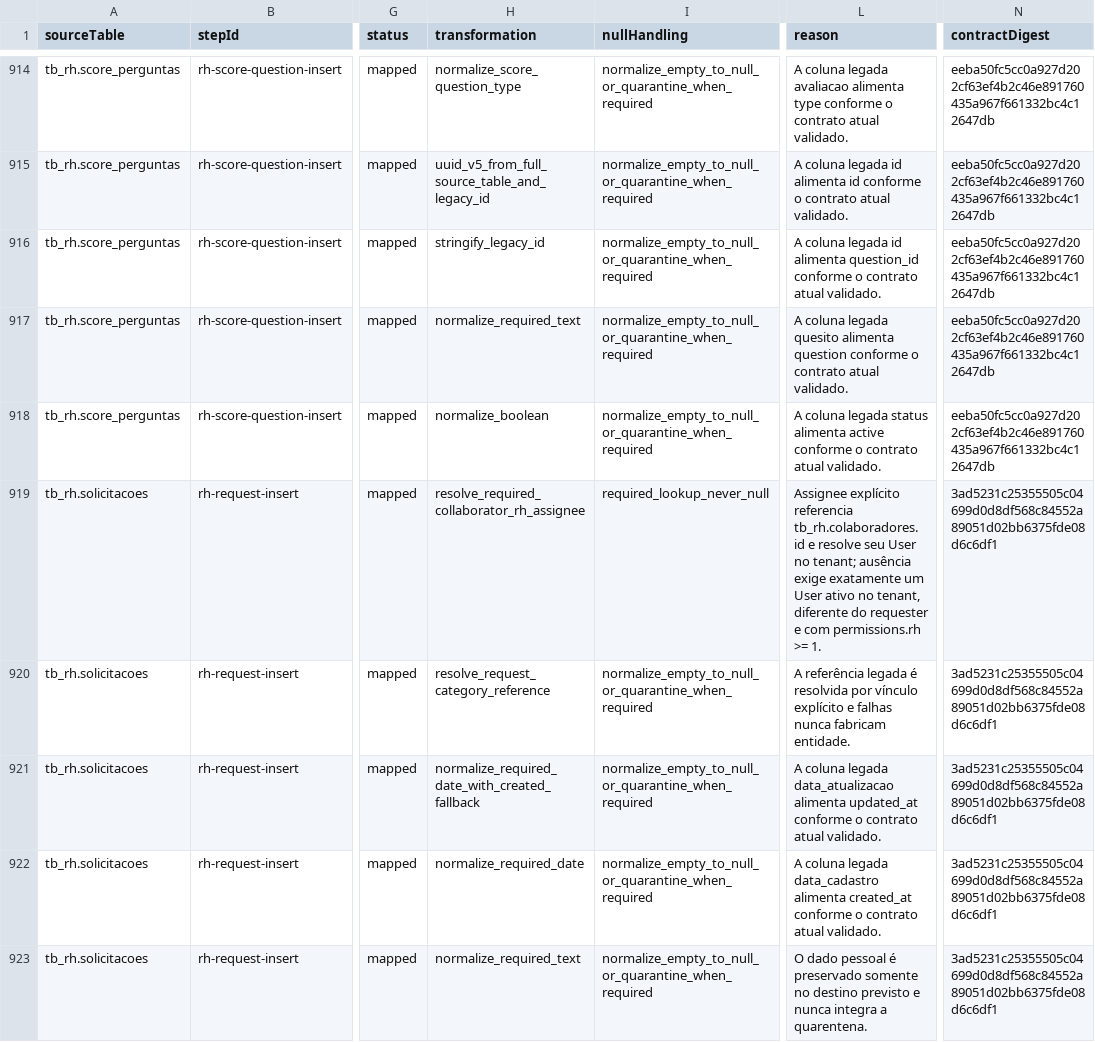
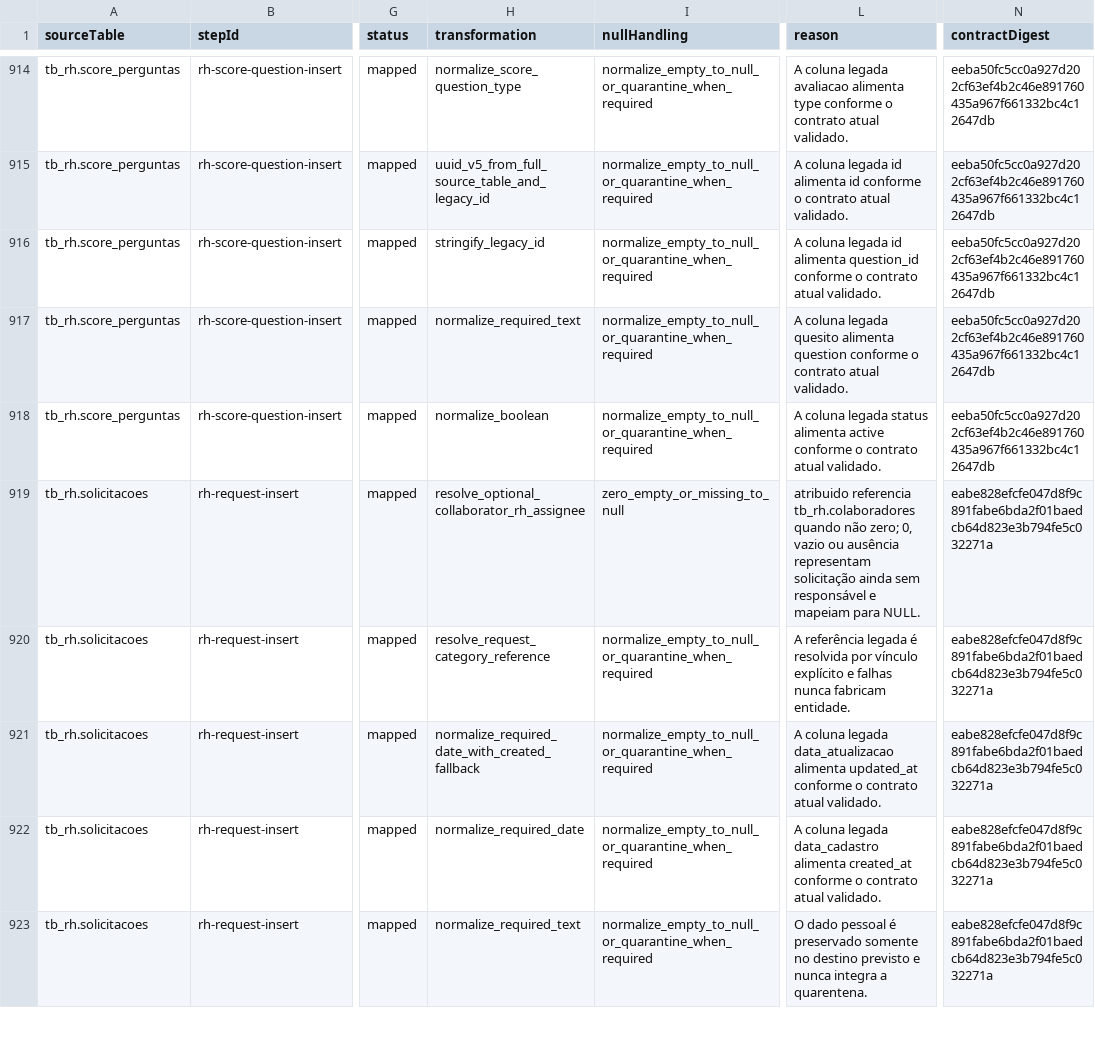
Before and after one commit to IA-Pessoas/giro-office, a CSV file: docs/migration/v4/mapping/columns.csv, drawn as a sheet; only a part is shown, gaps mark what is left out; the diff covers the shown part only; the diff names each change by its address in the sheet, - before the commit and + after, or states it on an @@ line.

```diff
--- a/docs/migration/v4/mapping/columns.csv
+++ b/docs/migration/v4/mapping/columns.csv
-H919 (transformation): resolve_required_collaborator_rh_assignee
+H919 (transformation): resolve_optional_collaborator_rh_assignee
-I919 (nullHandling): required_lookup_never_null
+I919 (nullHandling): zero_empty_or_missing_to_null
-L919 (reason): Assignee explícito referencia tb_rh.colaboradores.id e resolve seu User no tenant; ausência exige exatamente um User ativo no tenant, diferente do requester e com permissions.rh >= 1.
+L919 (reason): atribuido referencia tb_rh.colaboradores quando não zero; 0, vazio ou ausência representam solicitação ainda sem responsável e mapeiam para NULL.
-N919:N923 (contractDigest): 3ad5231c25355505c04699d0d8df568c84552a89051d02bb6375fde08d6c6df1
+N919:N923 (contractDigest): eabe828efcfe047d8f9c891fabe6bda2f01baedcb64d823e3b794fe5c032271a
```
Also changed, not shown: 5 edited cells elsewhere in this file, docs/migration/v4/mapping/destinations.csv, docs/migration/v4/mapping/tables.csv, 7 other files.
